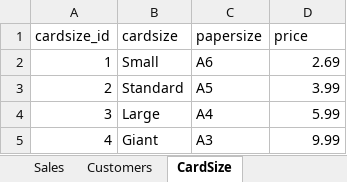
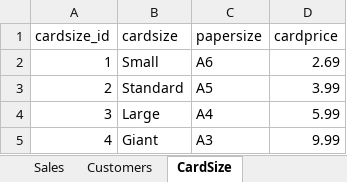
Before and after one commit to AJAnalyticsHub/CFGKickstarterProject, an Excel workbook: Online Card Retailer(Fixed).xlsx, sheet CardSize, drawn as a sheet; values as stored, in another font and other column widths than the file's, no borders; the diff names each change by its address in the sheet, - before the commit and + after, or states it on an @@ line.

```diff
--- a/Online Card Retailer(Fixed).xlsx (sheet CardSize)
+++ b/Online Card Retailer(Fixed).xlsx (sheet CardSize)
-D1: price
+D1: cardprice
```
Also changed, not shown: sheet Sales, sheet Gift, sheet Postage.
